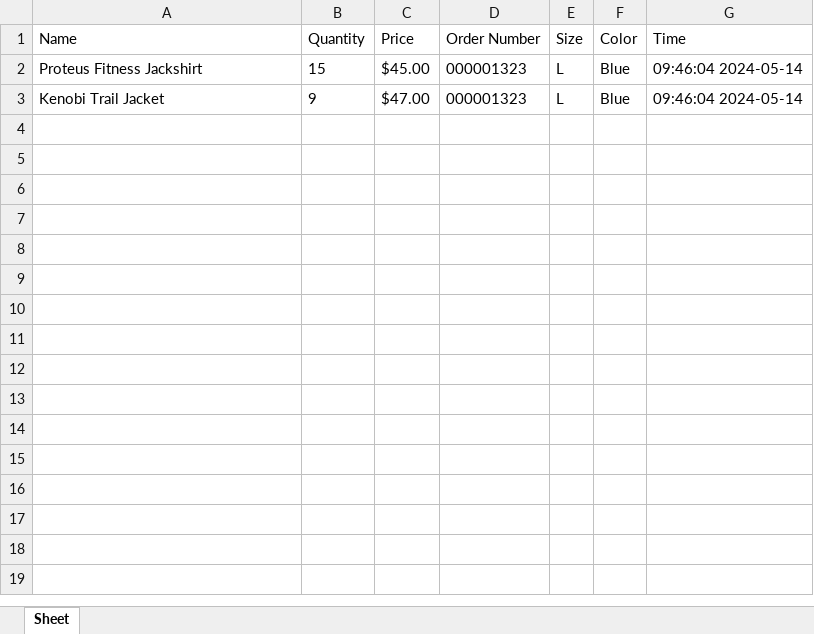
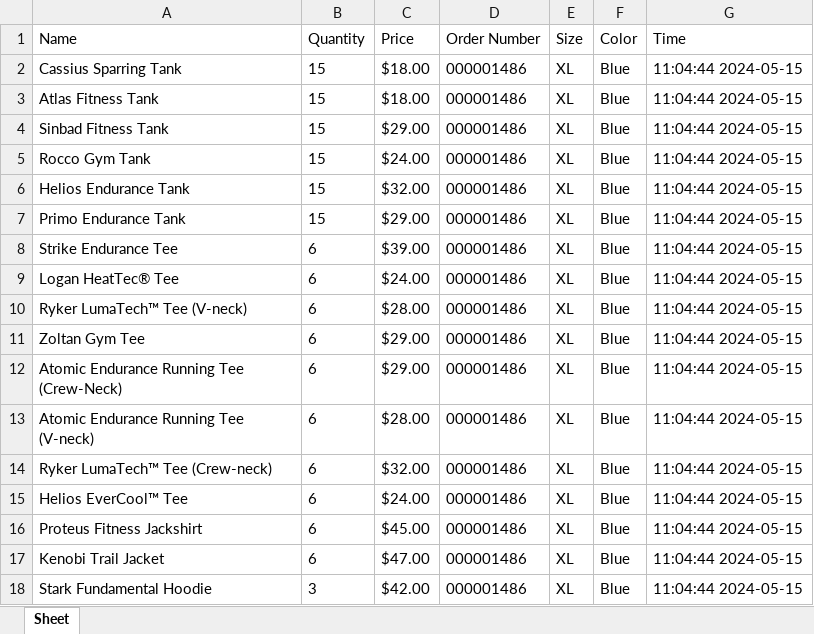
Before and after one commit to SonPhamThe/Send_Report_Email, an Excel workbook: data_magento.xlsx, sheet Sheet, drawn as a sheet; values as stored, in another font and other column widths than the file's, no borders; addresses are those after the commit; the diff names each change by its address in the sheet, - before the commit and + after, or states it on an @@ line.

```diff
--- a/data_magento.xlsx (sheet Sheet)
+++ b/data_magento.xlsx (sheet Sheet)
+row 2: Cassius Sparring Tank | 15 | $18.00 | 000001486 | XL | Blue | 11:04:44 2024-05-15
+row 3: Atlas Fitness Tank | 15 | $18.00 | 000001486 | XL | Blue | 11:04:44 2024-05-15
+row 4: Sinbad Fitness Tank | 15 | $29.00 | 000001486 | XL | Blue | 11:04:44 2024-05-15
+row 5: Rocco Gym Tank | 15 | $24.00 | 000001486 | XL | Blue | 11:04:44 2024-05-15
+row 6: Helios Endurance Tank | 15 | $32.00 | 000001486 | XL | Blue | 11:04:44 2024-05-15
+row 7: Primo Endurance Tank | 15 | $29.00 | 000001486 | XL | Blue | 11:04:44 2024-05-15
+row 8: Strike Endurance Tee | 6 | $39.00 | 000001486 | XL | Blue | 11:04:44 2024-05-15
+row 9: Logan HeatTec® Tee | 6 | $24.00 | 000001486 | XL | Blue | 11:04:44 2024-05-15
+row 10: Ryker LumaTech™ Tee (V-neck) | 6 | $28.00 | 000001486 | XL | Blue | 11:04:44 2024-05-15
+row 11: Zoltan Gym Tee | 6 | $29.00 | 000001486 | XL | Blue | 11:04:44 2024-05-15
+row 12: Atomic Endurance Running Tee (Crew-Neck) | 6 | $29.00 | 000001486 | XL | Blue | 11:04:44 2024-05-15
+row 13: Atomic Endurance Running Tee (V-neck) | 6 | $28.00 | 000001486 | XL | Blue | 11:04:44 2024-05-15
+row 14: Ryker LumaTech™ Tee (Crew-neck) | 6 | $32.00 | 000001486 | XL | Blue | 11:04:44 2024-05-15
+row 15: Helios EverCool™ Tee | 6 | $24.00 | 000001486 | XL | Blue | 11:04:44 2024-05-15
-B16 (Quantity): 15
+B16 (Quantity): 6
-D16:D17 (Order Number): 000001323
+D16:D17 (Order Number): 000001486
-E16:E17 (Size): L
+E16:E17 (Size): XL
-G16:G17 (Time): 09:46:04 2024-05-14
+G16:G17 (Time): 11:04:44 2024-05-15
-B17 (Quantity): 9
+B17 (Quantity): 6
+row 18: Stark Fundamental Hoodie | 3 | $42.00 | 000001486 | XL | Blue | 11:04:44 2024-05-15
```
Also changed, not shown: 3 other files.
